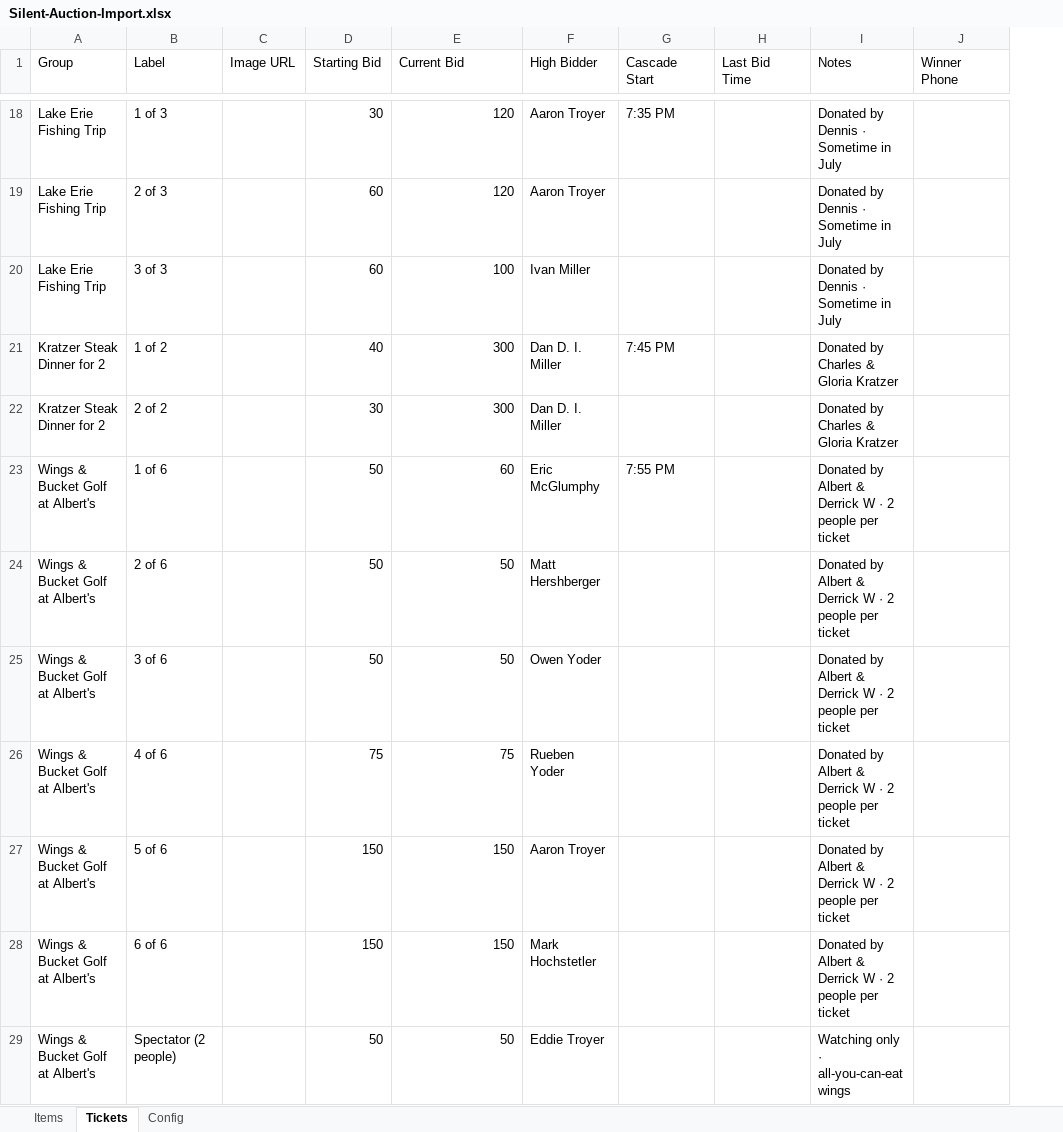
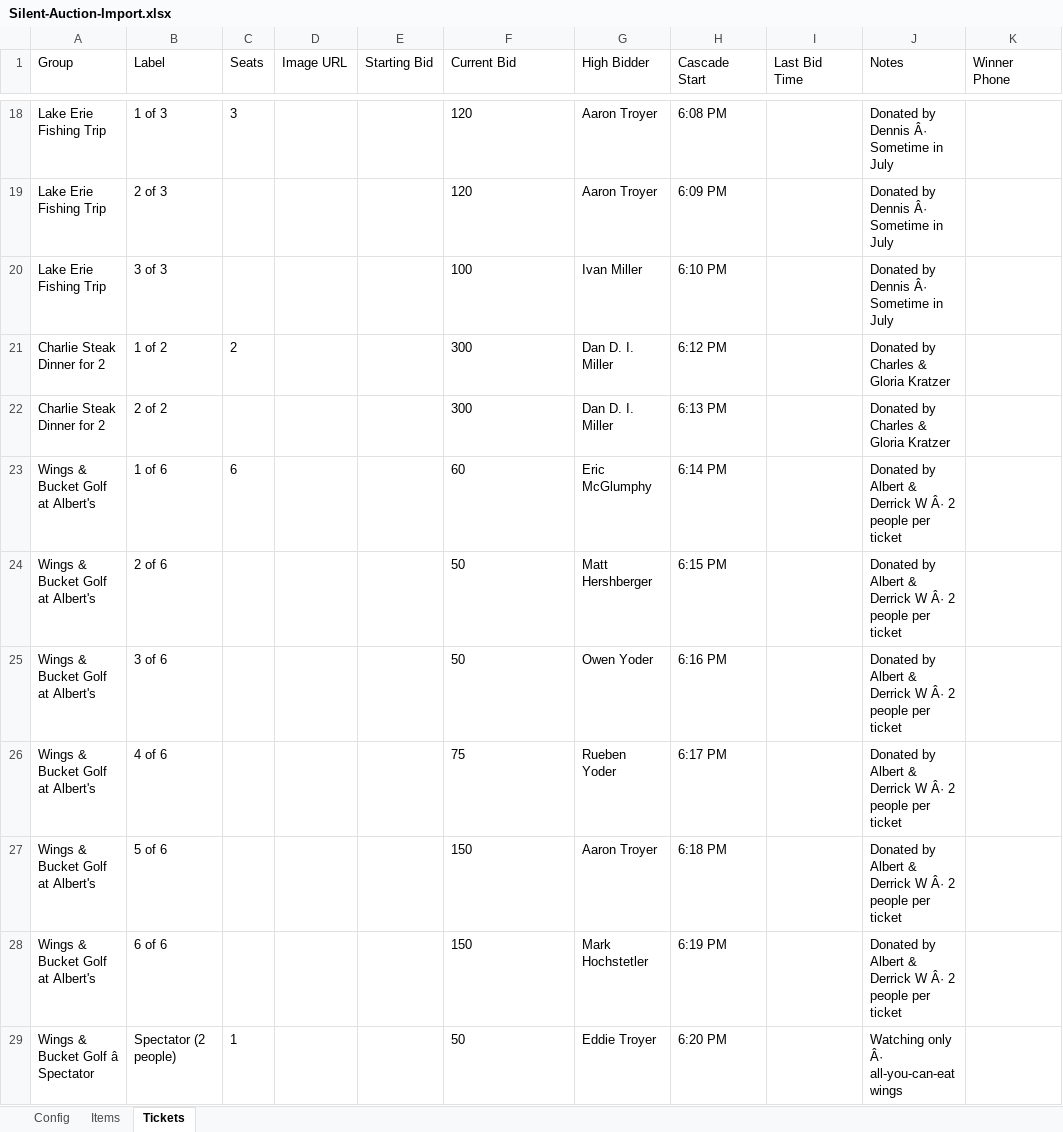
Before and after one commit to RadioDinner/SilentAuction, an Excel workbook: docs/Silent-Auction-Import.xlsx, sheet Tickets, drawn as a sheet; only a part is shown, gaps mark what is left out; values as stored, in another font and other column widths than the file's, no borders; addresses are those after the commit; the diff covers the shown part only; the diff names each change by its address in the sheet, - before the commit and + after, or states it on an @@ line.

```diff
--- a/docs/Silent-Auction-Import.xlsx (sheet Tickets)
+++ b/docs/Silent-Auction-Import.xlsx (sheet Tickets)
@@ sheet tab order changed: Config | Items | Tickets @@
+column C (Seats), rows 18-29: 3 |  |  | 2 |  | 6 |  |  |  |  |  | 1
-E18 (Starting Bid): 30
+E18 (Starting Bid): (empty)
-F18:F29 alignment: right
+F18:F29 alignment: left
-H18 (Cascade Start): 7:35 PM
+H18 (Cascade Start): 6:08 PM
-J18:J20 (Notes): Donated by Dennis · Sometime in July
+J18:J20 (Notes): Donated by Dennis Â· Sometime in July
-E19:E20 (Starting Bid): 60
+E19:E20 (Starting Bid): (empty)
-H19 (Cascade Start): (empty)
+H19 (Cascade Start): 6:09 PM
-H20 (Cascade Start): (empty)
+H20 (Cascade Start): 6:10 PM
-A21:A22 (Group): Kratzer Steak Dinner for 2
+A21:A22 (Group): Charlie Steak Dinner for 2
-E21 (Starting Bid): 40
+E21 (Starting Bid): (empty)
-H21 (Cascade Start): 7:45 PM
+H21 (Cascade Start): 6:12 PM
-E22 (Starting Bid): 30
+E22 (Starting Bid): (empty)
-H22 (Cascade Start): (empty)
+H22 (Cascade Start): 6:13 PM
-E23:E25 (Starting Bid): 50
+E23:E25 (Starting Bid): (empty)
-H23 (Cascade Start): 7:55 PM
+H23 (Cascade Start): 6:14 PM
-J23:J28 (Notes): …Derrick W · 2 people…
+J23:J28 (Notes): …Derrick W Â· 2 people…
-H24 (Cascade Start): (empty)
+H24 (Cascade Start): 6:15 PM
-H25 (Cascade Start): (empty)
+H25 (Cascade Start): 6:16 PM
-E26 (Starting Bid): 75
+E26 (Starting Bid): (empty)
-H26 (Cascade Start): (empty)
+H26 (Cascade Start): 6:17 PM
-E27:E28 (Starting Bid): 150
+E27:E28 (Starting Bid): (empty)
-H27 (Cascade Start): (empty)
+H27 (Cascade Start): 6:18 PM
-H28 (Cascade Start): (empty)
+H28 (Cascade Start): 6:19 PM
-A29 (Group): Wings & Bucket Golf at Albert's
+A29 (Group): Wings & Bucket Golf â Spectator
-E29 (Starting Bid): 50
+E29 (Starting Bid): (empty)
-H29 (Cascade Start): (empty)
+H29 (Cascade Start): 6:20 PM
-J29 (Notes): Watching only · all-you-can-eat wings
+J29 (Notes): Watching only Â· all-you-can-eat wings
```
Also changed, not shown: 40 edited cells and cell formats elsewhere in this sheet, sheet Items, sheet Config, 4 other files.
